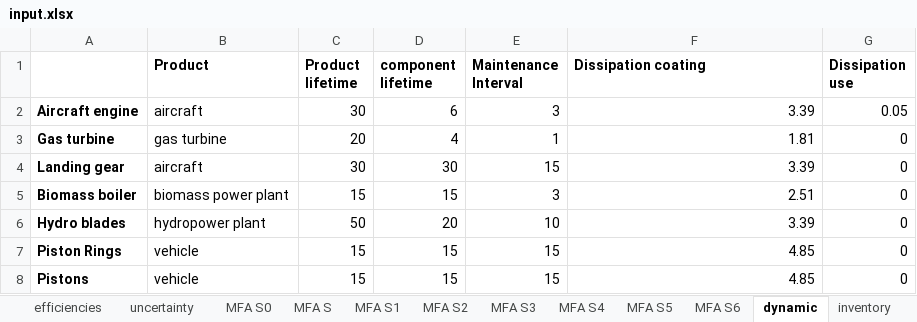
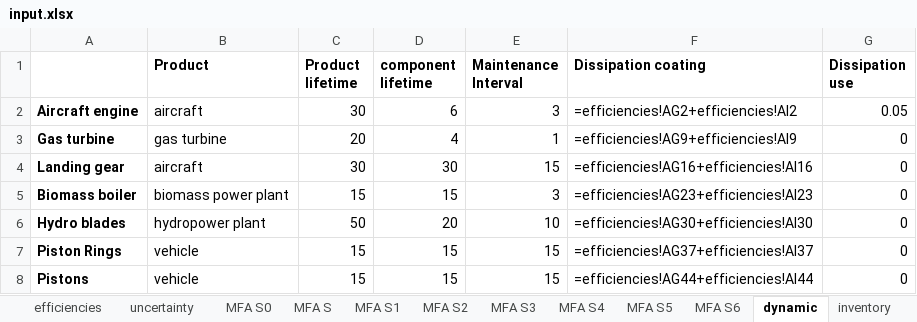
Before and after one commit to mohamadkaddoura/DLiTS, an Excel workbook: input.xlsx, sheet dynamic, drawn as a sheet; values as stored, in another font and other column widths than the file's, no borders; formulas are shown in place of their values; the diff names each change by its address in the sheet, - before the commit and + after, or states it on an @@ line.

Commit message:
Updated during review
Calculation with a formula instead of a static number in the 'dynamic' tab.

```diff
--- a/input.xlsx (sheet dynamic)
+++ b/input.xlsx (sheet dynamic)
-F2 (Dissipation coating): 3.39
+F2 (Dissipation coating): =efficiencies!AG2+efficiencies!AI2
-F3 (Dissipation coating): 1.81
+F3 (Dissipation coating): =efficiencies!AG9+efficiencies!AI9
-F4 (Dissipation coating): 3.39
+F4 (Dissipation coating): =efficiencies!AG16+efficiencies!AI16
-F5 (Dissipation coating): 2.51
+F5 (Dissipation coating): =efficiencies!AG23+efficiencies!AI23
-F6 (Dissipation coating): 3.39
+F6 (Dissipation coating): =efficiencies!AG30+efficiencies!AI30
-F7 (Dissipation coating): 4.85
+F7 (Dissipation coating): =efficiencies!AG37+efficiencies!AI37
-F8 (Dissipation coating): 4.85
+F8 (Dissipation coating): =efficiencies!AG44+efficiencies!AI44
```
